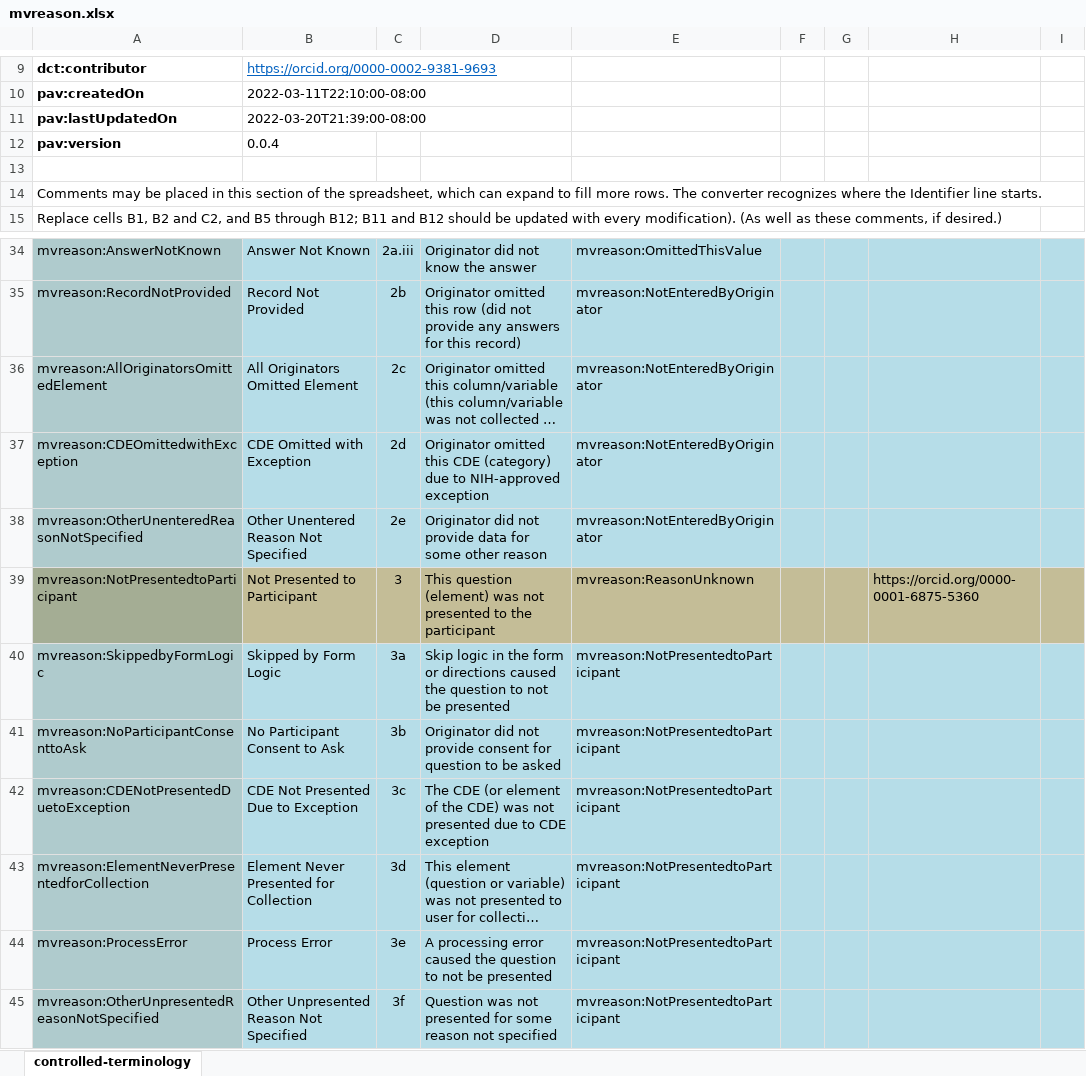
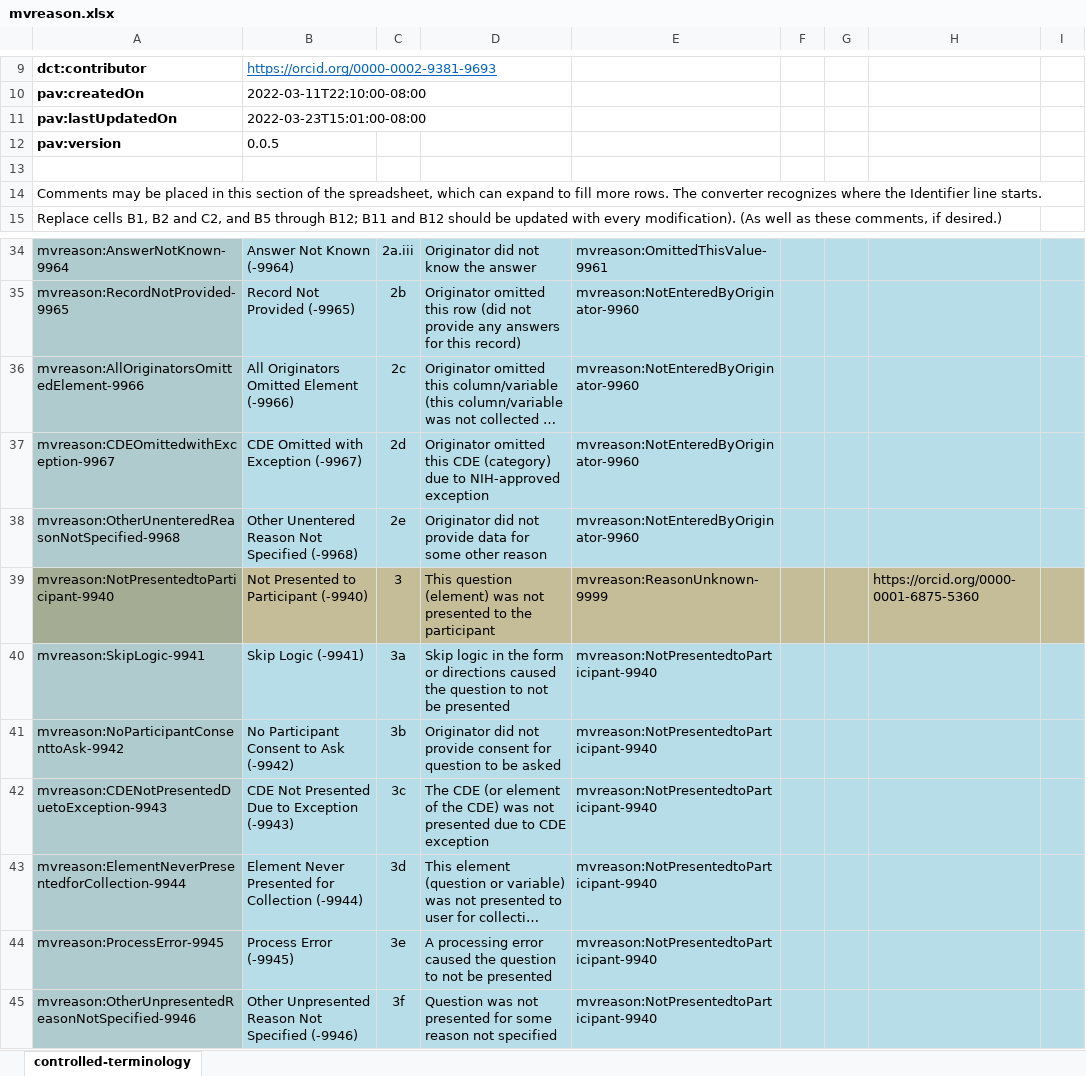
Before and after one commit to alexskr/radx-missing-value-reasons, an Excel workbook: mvreason.xlsx, sheet controlled-terminology, drawn as a sheet; only a part is shown, gaps mark what is left out; long unchanged cells end in …; values as stored, in another font and other column widths than the file's, no borders; the diff covers the shown part only; the diff names each change by its address in the sheet, - before the commit and + after, or states it on an @@ line.

```diff
--- a/mvreason.xlsx (sheet controlled-terminology)
+++ b/mvreason.xlsx (sheet controlled-terminology)
-B11: 2022-03-20T21:39:00-08:00
+B11: 2022-03-23T15:01:00-08:00
-B12: 0.0.4
+B12: 0.0.5
-A34: mvreason:AnswerNotKnown
+A34: mvreason:AnswerNotKnown-9964
-B34: Answer Not Known
+B34: Answer Not Known (-9964)
-E34: mvreason:OmittedThisValue
+E34: mvreason:OmittedThisValue-9961
-A35: mvreason:RecordNotProvided
+A35: mvreason:RecordNotProvided-9965
-B35: Record Not Provided
+B35: Record Not Provided (-9965)
-E35:E38: mvreason:NotEnteredByOriginator
+E35:E38: mvreason:NotEnteredByOriginator-9960
-A36: mvreason:AllOriginatorsOmittedElement
+A36: mvreason:AllOriginatorsOmittedElement-9966
-B36: All Originators Omitted Element
+B36: All Originators Omitted Element (-9966)
-A37: mvreason:CDEOmittedwithException
+A37: mvreason:CDEOmittedwithException-9967
-B37: CDE Omitted with Exception
+B37: CDE Omitted with Exception (-9967)
-A38: mvreason:OtherUnenteredReasonNotSpecified
+A38: mvreason:OtherUnenteredReasonNotSpecified-9968
-B38: Other Unentered Reason Not Specified
+B38: Other Unentered Reason Not Specified (-9968)
-A39: mvreason:NotPresentedtoParticipant
+A39: mvreason:NotPresentedtoParticipant-9940
-B39: Not Presented to Participant
+B39: Not Presented to Participant (-9940)
-E39: mvreason:ReasonUnknown
+E39: mvreason:ReasonUnknown-9999
-A40: mvreason:SkippedbyFormLogic
+A40: mvreason:SkipLogic-9941
-B40: Skipped by Form Logic
+B40: Skip Logic (-9941)
-E40:E45: mvreason:NotPresentedtoParticipant
+E40:E45: mvreason:NotPresentedtoParticipant-9940
-A41: mvreason:NoParticipantConsenttoAsk
+A41: mvreason:NoParticipantConsenttoAsk-9942
-B41: No Participant Consent to Ask
+B41: No Participant Consent to Ask (-9942)
-A42: mvreason:CDENotPresentedDuetoException
+A42: mvreason:CDENotPresentedDuetoException-9943
-B42: CDE Not Presented Due to Exception
+B42: CDE Not Presented Due to Exception (-9943)
-A43: mvreason:ElementNeverPresentedforCollection
+A43: mvreason:ElementNeverPresentedforCollection-9944
-B43: Element Never Presented for Collection
+B43: Element Never Presented for Collection (-9944)
-A44: mvreason:ProcessError
+A44: mvreason:ProcessError-9945
-B44: Process Error
+B44: Process Error (-9945)
-A45: mvreason:OtherUnpresentedReasonNotSpecified
+A45: mvreason:OtherUnpresentedReasonNotSpecified-9946
-B45: Other Unpresented Reason Not Specified
+B45: Other Unpresented Reason Not Specified (-9946)
```
Also changed, not shown: 38 edited cells elsewhere in this sheet.
